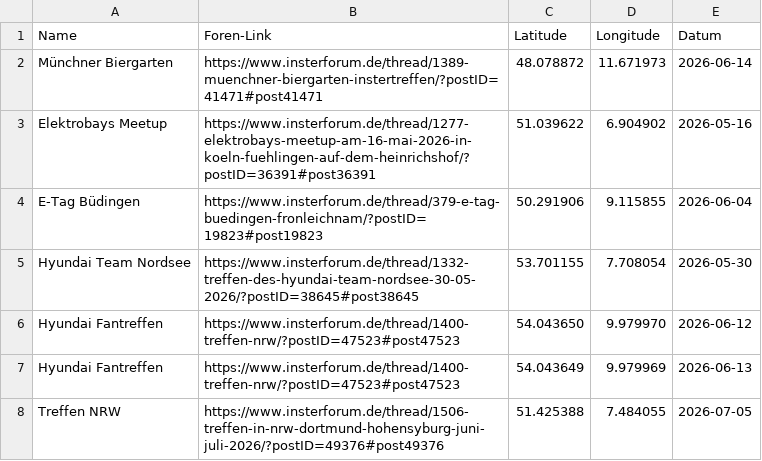
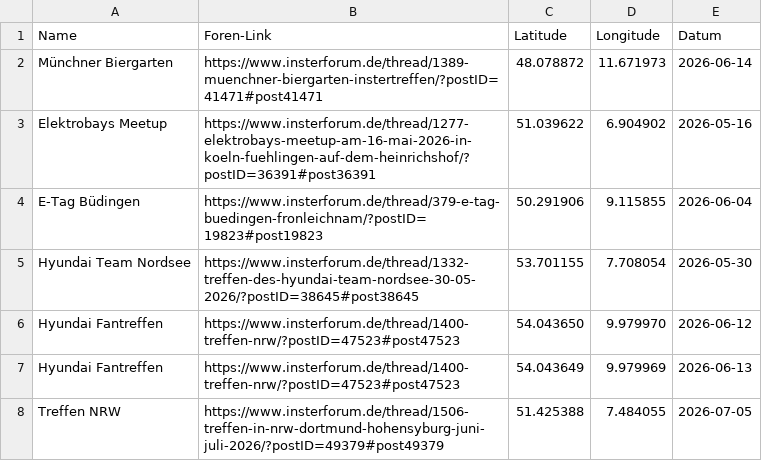
Before and after one commit to the-minster/insterforum-nutzerkarte, a CSV file: treffen.csv, drawn as a sheet.

Commit message:
Update treffen.csv

```diff
--- a/treffen.csv
+++ b/treffen.csv
@@ -7,2 +7,2 @@ Hyundai Fantreffen,https://www.insterforum.de/thread/1400-treffen-nrw/?postID=47
 Hyundai Fantreffen,https://www.insterforum.de/thread/1400-treffen-nrw/?postID=47523#post47523,54.043649,9.979969,2026-06-13
-Treffen NRW,https://www.insterforum.de/thread/1506-treffen-in-nrw-dortmund-hohensyburg-juni-juli-2026/?postID=49376#post49376,51.425388,7.484055,2026-07-05
+Treffen NRW,https://www.insterforum.de/thread/1506-treffen-in-nrw-dortmund-hohensyburg-juni-juli-2026/?postID=49379#post49379,51.425388,7.484055,2026-07-05
```
